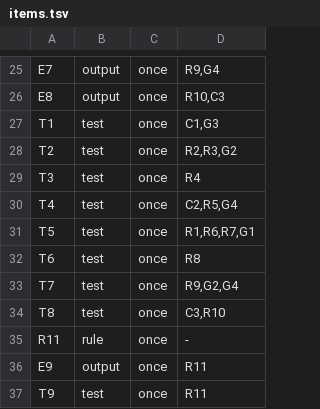
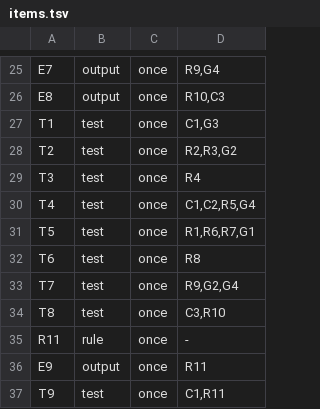
Before and after one commit to aiakos-hq/aiakos, a TSV file: docs/briefs/15-2/items.tsv, drawn as a sheet; only a part is shown, gaps mark what is left out.

```diff
--- a/docs/briefs/15-2/items.tsv
+++ b/docs/briefs/15-2/items.tsv
@@ -29,3 +29,3 @@ T2	test	once	R2,R3,G2
 T3	test	once	R4
-T4	test	once	C2,R5,G4
+T4	test	once	C1,C2,R5,G4
 T5	test	once	R1,R6,R7,G1
@@ -36,2 +36,2 @@ R11	rule	once	-
 E9	output	once	R11
-T9	test	once	R11
+T9	test	once	C1,R11
```
Also changed, not shown: 3 other files.
